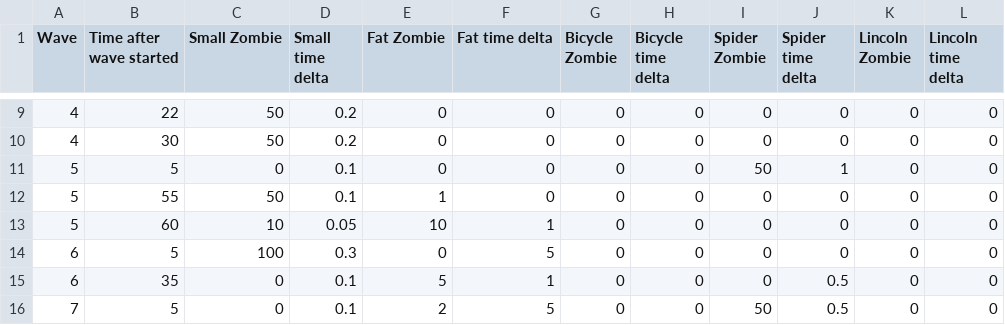
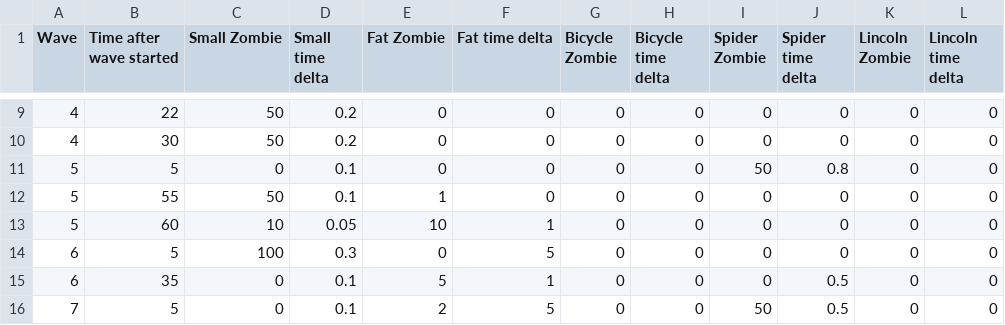
Before and after one commit to AnonymerNiklasistanonym/LudumDare41-DoeffingerCity, a CSV file: td-racing/core/assets/level/level_02.csv, drawn as a sheet; only a part is shown, gaps mark what is left out.

Commit message:
Level 2 waves

```diff
--- a/td-racing/core/assets/level/level_02.csv
+++ b/td-racing/core/assets/level/level_02.csv
@@ -10,3 +10,3 @@ Wave,Time after wave started,Small Zombie,Small time delta,Fat Zombie,Fat time d
 4,30,50,0.2,0,0,0,0,0,0,0,0
-5,5,0,0.1,0,0,0,0,50,1,0,0
+5,5,0,0.1,0,0,0,0,50,0.8,0,0
 5,55,50,0.1,1,0,0,0,0,0,0,0
```
